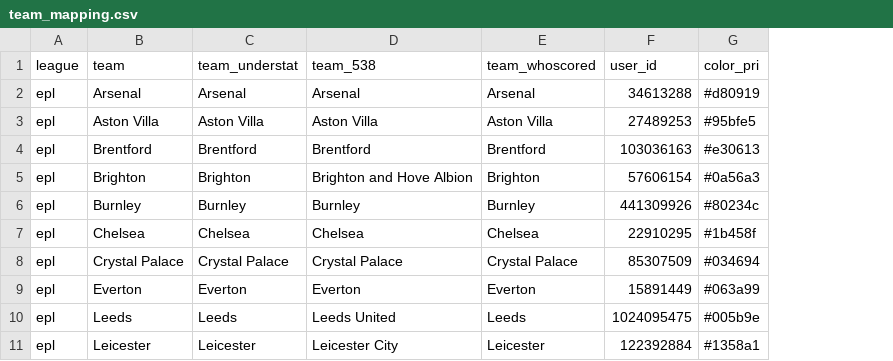
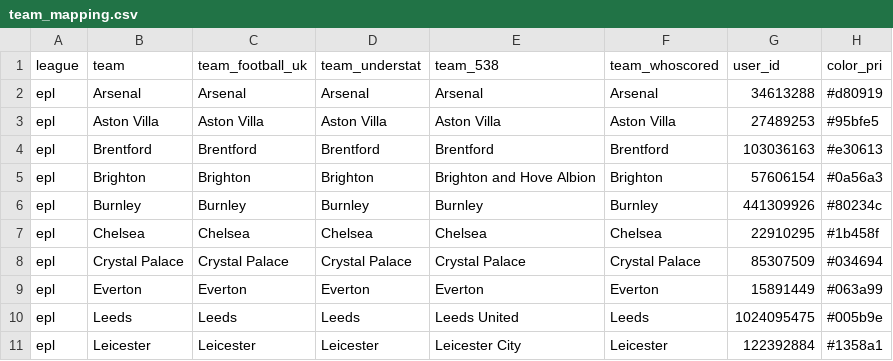
Before and after one commit to steodose/Club-Soccer-Forecasts, a CSV file: team_mapping.csv, drawn as a sheet; only a part is shown; the diff covers the shown part only; the diff names each change by its address in the sheet, - before the commit and + after, or states it on an @@ line.

Commit message:
Updates to app and team mappings for 2023-34 season

```diff
--- a/team_mapping.csv
+++ b/team_mapping.csv
+column C (team_football_uk), rows 2-11: Arsenal | Aston Villa | Brentford | Brighton | Burnley | Chelsea | Crystal Palace | Everton | Leeds | Leicester
```
Also changed, not shown: 2 added rows and 3 edited cells elsewhere in this file, 1 other file.
